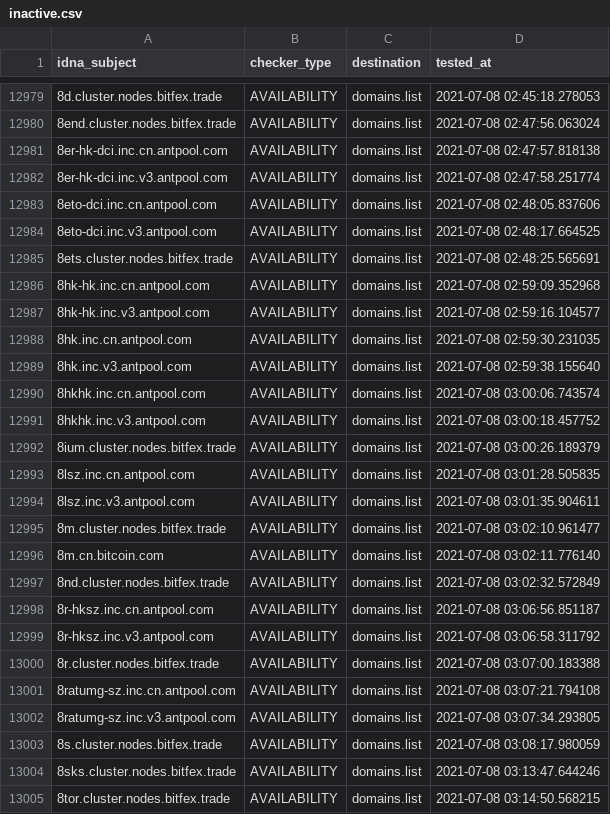
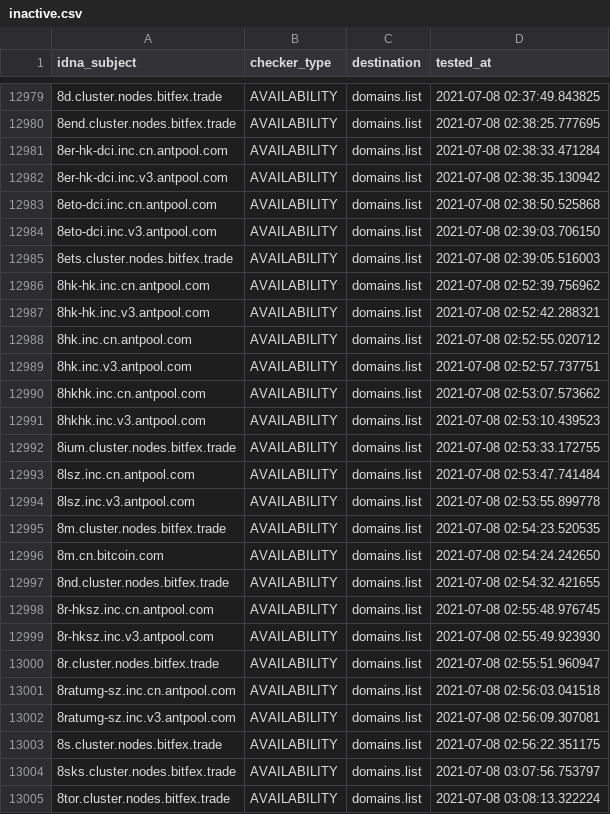
Before and after one commit to Ultimate-Hosts-Blacklist/ZeroDot1_CoinBlockerLists, a CSV file: .pyfunceble/inactive.csv, drawn as a sheet; only a part is shown, gaps mark what is left out; the diff covers the shown part only; the diff names each change by its address in the sheet, - before the commit and + after, or states it on an @@ line.

```diff
--- a/.pyfunceble/inactive.csv
+++ b/.pyfunceble/inactive.csv
-D12979 (tested_at): 2021-07-08 02:45:18.278053
+D12979 (tested_at): 2021-07-08 02:37:49.843825
-D12980 (tested_at): 2021-07-08 02:47:56.063024
+D12980 (tested_at): 2021-07-08 02:38:25.777695
-D12981 (tested_at): 2021-07-08 02:47:57.818138
+D12981 (tested_at): 2021-07-08 02:38:33.471284
-D12982 (tested_at): 2021-07-08 02:47:58.251774
+D12982 (tested_at): 2021-07-08 02:38:35.130942
-D12983 (tested_at): 2021-07-08 02:48:05.837606
+D12983 (tested_at): 2021-07-08 02:38:50.525868
-D12984 (tested_at): 2021-07-08 02:48:17.664525
+D12984 (tested_at): 2021-07-08 02:39:03.706150
-D12985 (tested_at): 2021-07-08 02:48:25.565691
+D12985 (tested_at): 2021-07-08 02:39:05.516003
-D12986 (tested_at): 2021-07-08 02:59:09.352968
+D12986 (tested_at): 2021-07-08 02:52:39.756962
-D12987 (tested_at): 2021-07-08 02:59:16.104577
+D12987 (tested_at): 2021-07-08 02:52:42.288321
-D12988 (tested_at): 2021-07-08 02:59:30.231035
+D12988 (tested_at): 2021-07-08 02:52:55.020712
-D12989 (tested_at): 2021-07-08 02:59:38.155640
+D12989 (tested_at): 2021-07-08 02:52:57.737751
-D12990 (tested_at): 2021-07-08 03:00:06.743574
+D12990 (tested_at): 2021-07-08 02:53:07.573662
-D12991 (tested_at): 2021-07-08 03:00:18.457752
+D12991 (tested_at): 2021-07-08 02:53:10.439523
-D12992 (tested_at): 2021-07-08 03:00:26.189379
+D12992 (tested_at): 2021-07-08 02:53:33.172755
-D12993 (tested_at): 2021-07-08 03:01:28.505835
+D12993 (tested_at): 2021-07-08 02:53:47.741484
-D12994 (tested_at): 2021-07-08 03:01:35.904611
+D12994 (tested_at): 2021-07-08 02:53:55.899778
-D12995 (tested_at): 2021-07-08 03:02:10.961477
+D12995 (tested_at): 2021-07-08 02:54:23.520535
-D12996 (tested_at): 2021-07-08 03:02:11.776140
+D12996 (tested_at): 2021-07-08 02:54:24.242650
-D12997 (tested_at): 2021-07-08 03:02:32.572849
+D12997 (tested_at): 2021-07-08 02:54:32.421655
-D12998 (tested_at): 2021-07-08 03:06:56.851187
+D12998 (tested_at): 2021-07-08 02:55:48.976745
-D12999 (tested_at): 2021-07-08 03:06:58.311792
+D12999 (tested_at): 2021-07-08 02:55:49.923930
-D13000 (tested_at): 2021-07-08 03:07:00.183388
+D13000 (tested_at): 2021-07-08 02:55:51.960947
-D13001 (tested_at): 2021-07-08 03:07:21.794108
+D13001 (tested_at): 2021-07-08 02:56:03.041518
-D13002 (tested_at): 2021-07-08 03:07:34.293805
+D13002 (tested_at): 2021-07-08 02:56:09.307081
-D13003 (tested_at): 2021-07-08 03:08:17.980059
+D13003 (tested_at): 2021-07-08 02:56:22.351175
-D13004 (tested_at): 2021-07-08 03:13:47.644246
+D13004 (tested_at): 2021-07-08 03:07:56.753797
-D13005 (tested_at): 2021-07-08 03:14:50.568215
+D13005 (tested_at): 2021-07-08 03:08:13.322224
```
Also changed, not shown: 9 added rows, 1 removed row and 64 edited cells elsewhere in this file, 10 other files.
